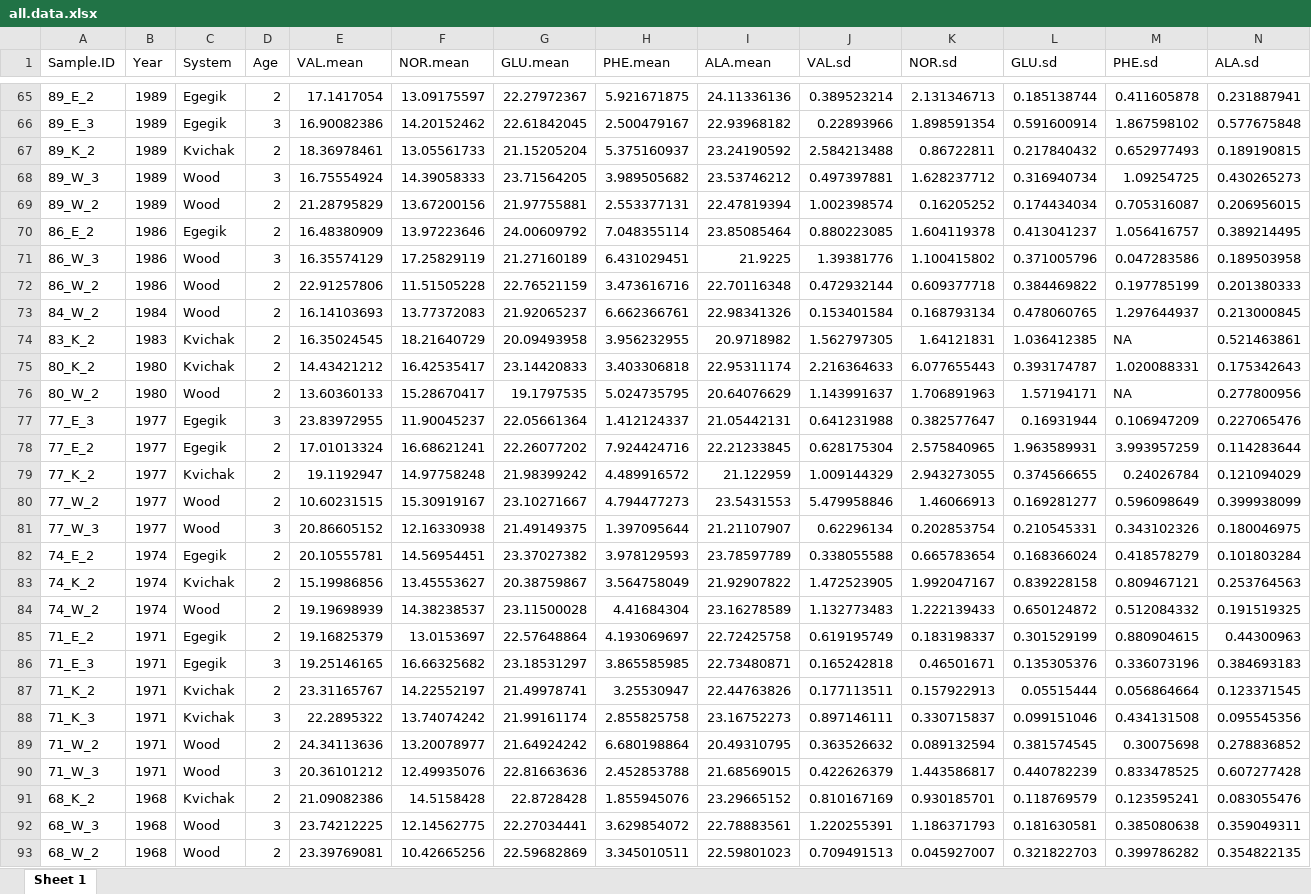
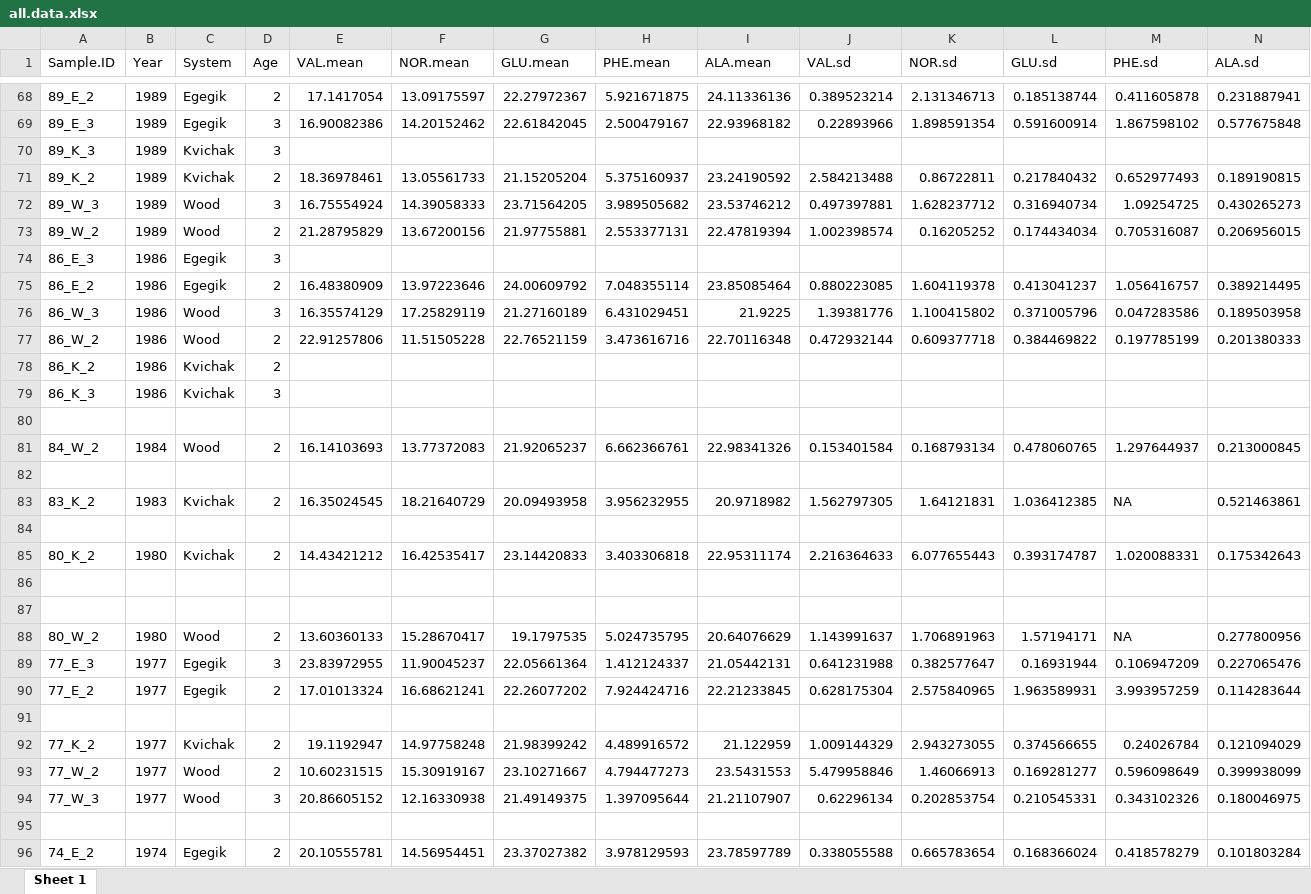
Before and after one commit to n-grace-henry/MS-Thesis, an Excel workbook: data/final/all.data.xlsx, sheet Sheet 1, drawn as a sheet; only a part is shown, gaps mark what is left out; the shorter side is filled out with more unchanged rows; values as stored, in another font and other column widths than the file's, no borders; rows hold the shown columns only; the diff covers the shown part only; the diff names each change by its address in the sheet, - before the commit and + after, or states it on an @@ line.

```diff
--- a/data/final/all.data.xlsx (sheet Sheet 1)
+++ b/data/final/all.data.xlsx (sheet Sheet 1)
+row 70: 89_K_3 | 1989 | Kvichak | 3
+row 74: 86_E_3 | 1986 | Egegik | 3
+row 78: 86_K_2 | 1986 | Kvichak | 2
+row 79: 86_K_3 | 1986 | Kvichak | 3
+row 80: (empty)
+row 82: (empty)
+row 84: (empty)
+row 86: (empty)
+row 87: (empty)
+row 91: (empty)
+row 95: (empty)
```
Also changed, not shown: 14 added rows and 40 edited cells elsewhere in this sheet.
